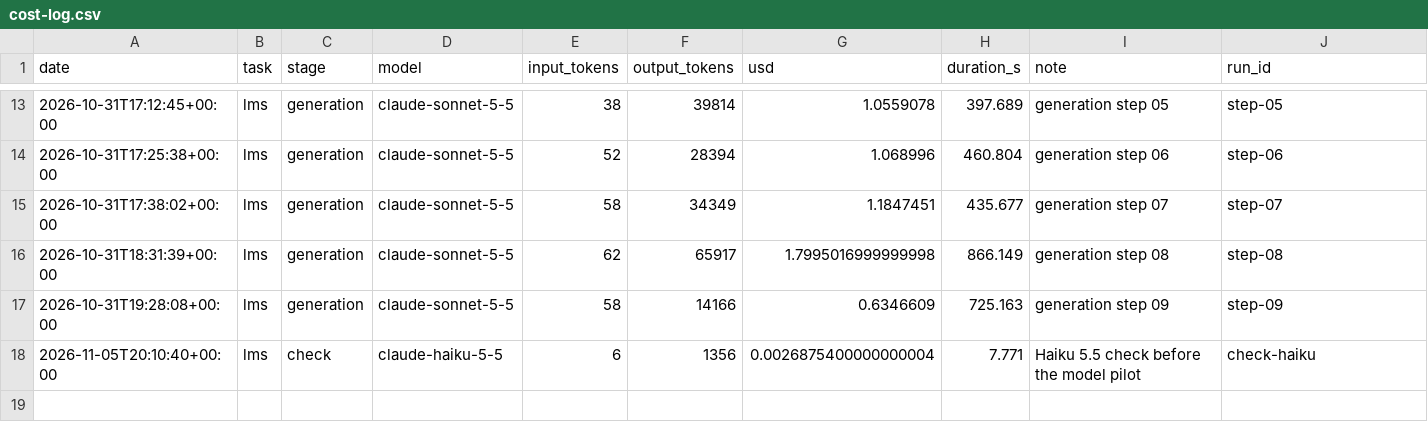
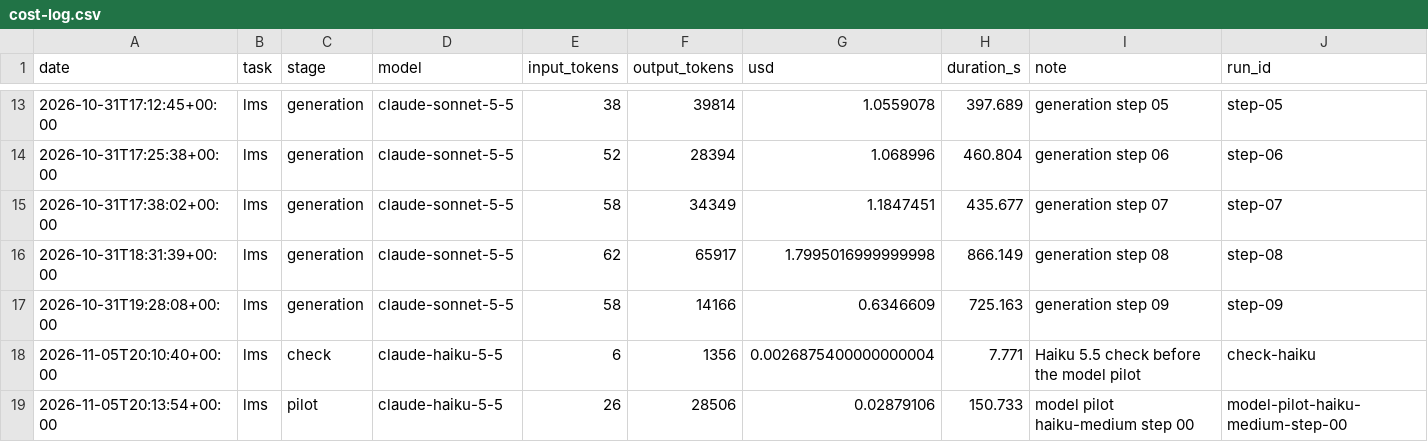
Before and after one commit to nisattm/refactoring-ai-generated-code, a CSV file: metrics/cost-log.csv, drawn as a sheet; only a part is shown, gaps mark what is left out; rows hold the shown columns only; the diff names each change by its address in the sheet, - before the commit and + after, or states it on an @@ line.

```diff
--- a/metrics/cost-log.csv
+++ b/metrics/cost-log.csv
+row 19: 2026-11-05T20:13:54+00:00 | lms | pilot | claude-haiku-5-5 | 26 | 28506 | 0.02879106 | 150.733 | model pilot haiku-medium step 00 | model-pilot-haiku-medium-step-00
```
Also changed, not shown: 5 other files.
